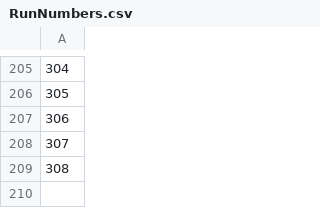
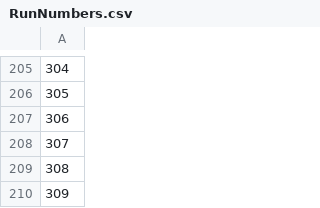
Before and after one commit to ruthubc/ruthubc, a CSV file: PythonDispersal/src/FileMakingAndRun/RunNumbers.csv, drawn as a sheet; only a part is shown, gaps mark what is left out.

Commit message:
looking again and weight vs nest size data

```diff
--- a/PythonDispersal/src/FileMakingAndRun/RunNumbers.csv
+++ b/PythonDispersal/src/FileMakingAndRun/RunNumbers.csv
@@ -209 +209,2 @@
 308
+309
```
Also changed, not shown: 3 other files.
